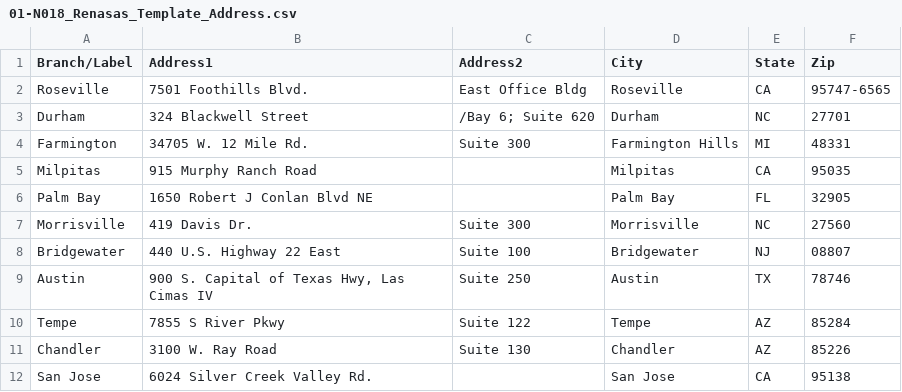
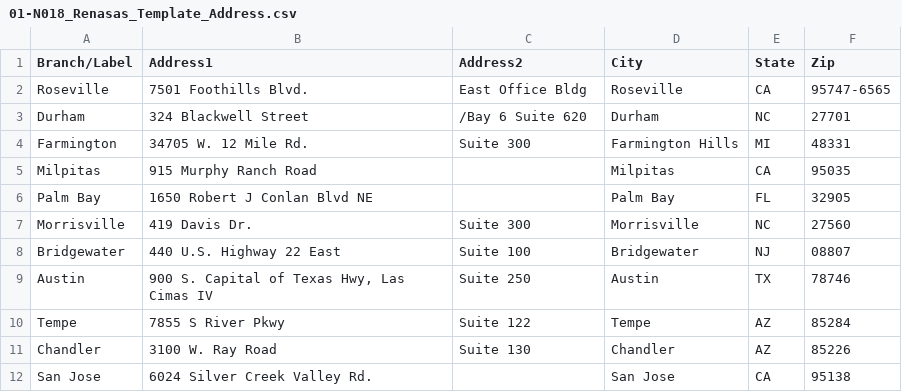
Before and after one commit to TemplateSourceData/Renasas, a CSV file: 01-N018_Renasas_Template_Address.csv, drawn as a sheet.

Commit message:
Fix address formatting in 01-N018_Renasas_Template_Address.csv
Removed a semicolon from the address in the Durham entry.

```diff
--- a/01-N018_Renasas_Template_Address.csv
+++ b/01-N018_Renasas_Template_Address.csv
@@ -2,3 +2,3 @@
 Roseville,7501 Foothills Blvd.,East Office Bldg,Roseville,CA,95747-6565
-Durham,324 Blackwell Street,/Bay 6; Suite 620,Durham,NC,27701
+Durham,324 Blackwell Street,/Bay 6 Suite 620,Durham,NC,27701
 Farmington,34705 W. 12 Mile Rd.,Suite 300,Farmington Hills,MI,48331
```
